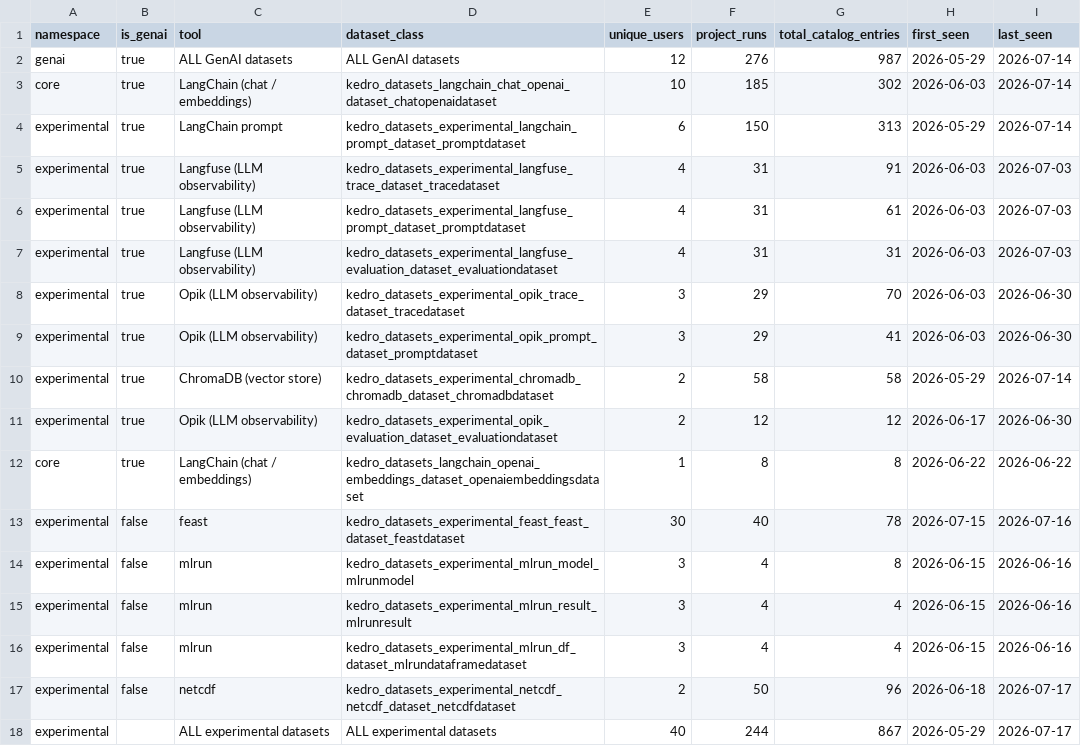
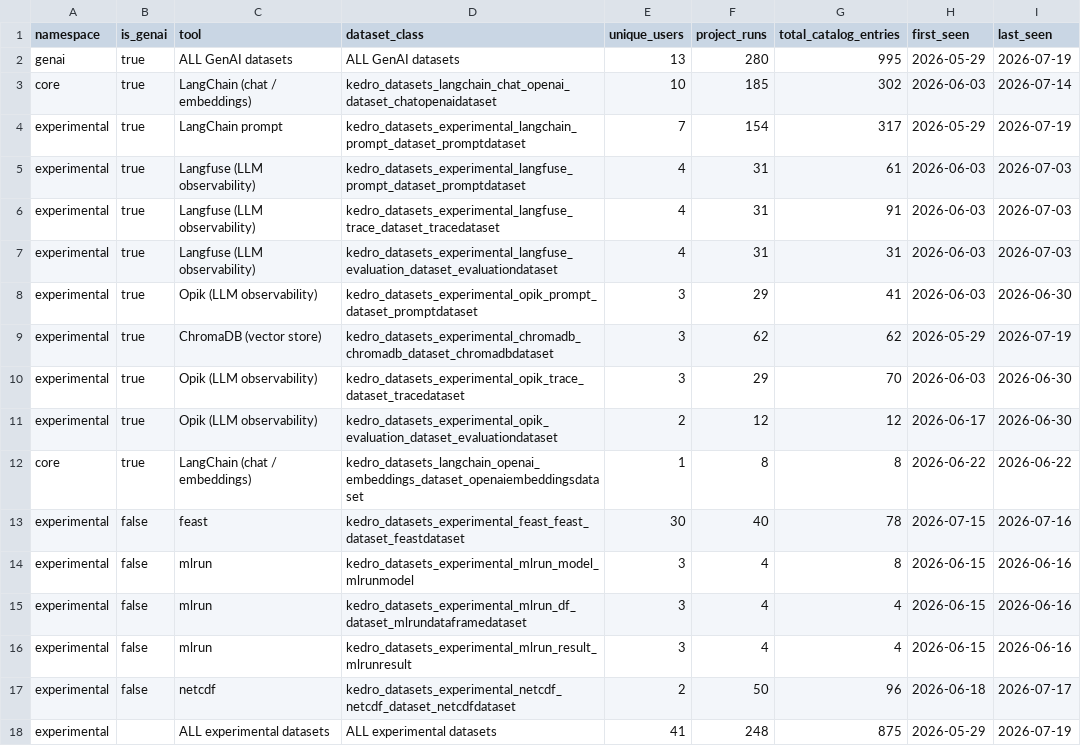
Before and after one commit to kedro-org/kedro-pycafe-data, a CSV file: data/02_intermediate/experimental_dataset_usage_summary.csv, drawn as a sheet.

```diff
--- a/data/02_intermediate/experimental_dataset_usage_summary.csv
+++ b/data/02_intermediate/experimental_dataset_usage_summary.csv
@@ -1,11 +1,11 @@
 "namespace","is_genai","tool","dataset_class","unique_users","project_runs","total_catalog_entries","first_seen","last_seen"
-"genai",true,"ALL GenAI datasets","ALL GenAI datasets",12,276,987,2026-05-29,2026-07-14
+"genai",true,"ALL GenAI datasets","ALL GenAI datasets",13,280,995,2026-05-29,2026-07-19
 "core",true,"LangChain (chat / embeddings)","kedro_datasets_langchain_chat_openai_dataset_chatopenaidataset",10,185,302,2026-06-03,2026-07-14
-"experimental",true,"LangChain prompt","kedro_datasets_experimental_langchain_prompt_dataset_promptdataset",6,150,313,2026-05-29,2026-07-14
+"experimental",true,"LangChain prompt","kedro_datasets_experimental_langchain_prompt_dataset_promptdataset",7,154,317,2026-05-29,2026-07-19
+"experimental",true,"Langfuse (LLM observability)","kedro_datasets_experimental_langfuse_prompt_dataset_promptdataset",4,31,61,2026-06-03,2026-07-03
 "experimental",true,"Langfuse (LLM observability)","kedro_datasets_experimental_langfuse_trace_dataset_tracedataset",4,31,91,2026-06-03,2026-07-03
-"experimental",true,"Langfuse (LLM observability)","kedro_datasets_experimental_langfuse_prompt_dataset_promptdataset",4,31,61,2026-06-03,2026-07-03
 "experimental",true,"Langfuse (LLM observability)","kedro_datasets_experimental_langfuse_evaluation_dataset_evaluationdataset",4,31,31,2026-06-03,2026-07-03
+"experimental",true,"Opik (LLM observability)","kedro_datasets_experimental_opik_prompt_dataset_promptdataset",3,29,41,2026-06-03,2026-06-30
+"experimental",true,"ChromaDB (vector store)","kedro_datasets_experimental_chromadb_chromadb_dataset_chromadbdataset",3,62,62,2026-05-29,2026-07-19
 "experimental",true,"Opik (LLM observability)","kedro_datasets_experimental_opik_trace_dataset_tracedataset",3,29,70,2026-06-03,2026-06-30
-"experimental",true,"Opik (LLM observability)","kedro_datasets_experimental_opik_prompt_dataset_promptdataset",3,29,41,2026-06-03,2026-06-30
-"experimental",true,"ChromaDB (vector store)","kedro_datasets_experimental_chromadb_chromadb_dataset_chromadbdataset",2,58,58,2026-05-29,2026-07-14
 "experimental",true,"Opik (LLM observability)","kedro_datasets_experimental_opik_evaluation_dataset_evaluationdataset",2,12,12,2026-06-17,2026-06-30
@@ -14,5 +14,5 @@
 "experimental",false,"mlrun","kedro_datasets_experimental_mlrun_model_mlrunmodel",3,4,8,2026-06-15,2026-06-16
+"experimental",false,"mlrun","kedro_datasets_experimental_mlrun_df_dataset_mlrundataframedataset",3,4,4,2026-06-15,2026-06-16
 "experimental",false,"mlrun","kedro_datasets_experimental_mlrun_result_mlrunresult",3,4,4,2026-06-15,2026-06-16
-"experimental",false,"mlrun","kedro_datasets_experimental_mlrun_df_dataset_mlrundataframedataset",3,4,4,2026-06-15,2026-06-16
 "experimental",false,"netcdf","kedro_datasets_experimental_netcdf_netcdf_dataset_netcdfdataset",2,50,96,2026-06-18,2026-07-17
-"experimental",,"ALL experimental datasets","ALL experimental datasets",40,244,867,2026-05-29,2026-07-17
+"experimental",,"ALL experimental datasets","ALL experimental datasets",41,248,875,2026-05-29,2026-07-19
```
Also changed, not shown: data/02_intermediate/downloads_by_country.csv, data/02_intermediate/experimental_dataset_usage_monthly.csv, 7 other files.
